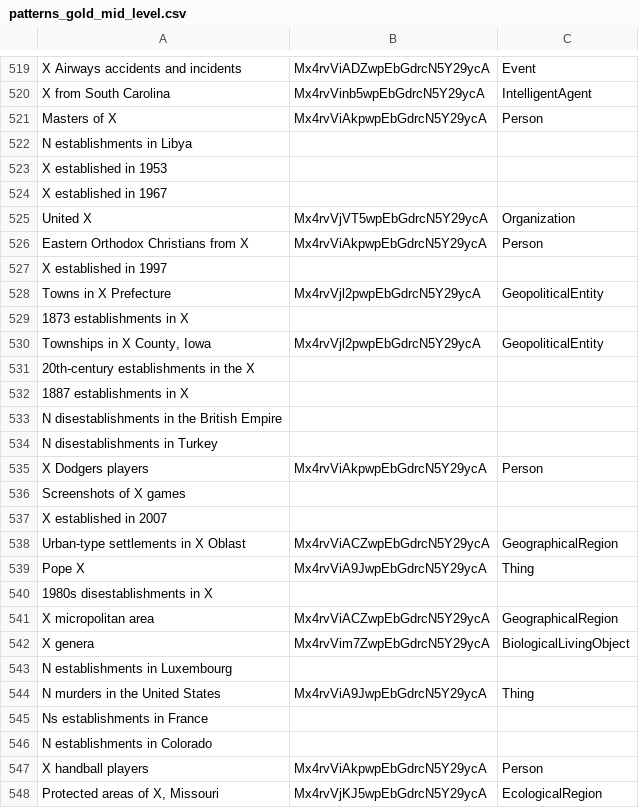
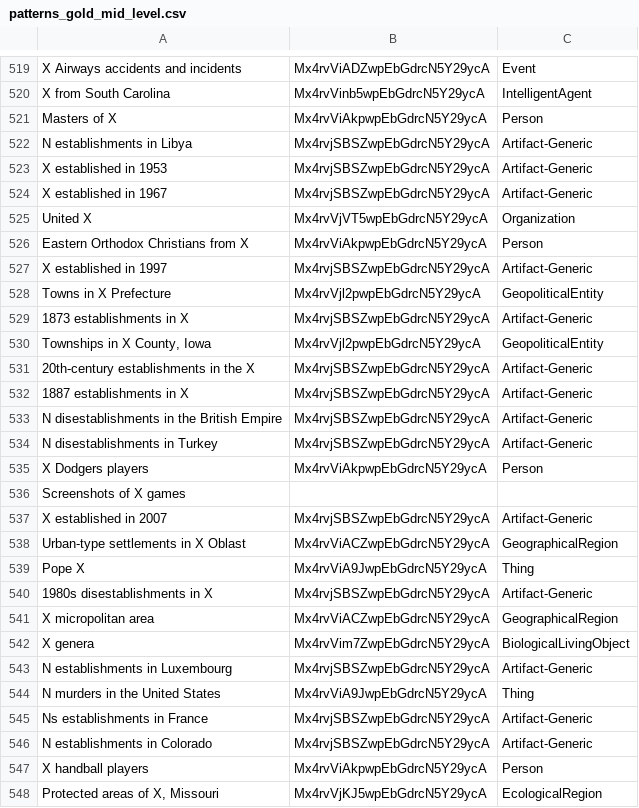
Before and after one commit to cycloped-io/gui-validation, a CSV file: data/patterns/patterns_gold_mid_level.csv, drawn as a sheet; only a part is shown, gaps mark what is left out; the diff covers the shown part only.

Commit message:
gold mid patterns still not complete

```diff
--- a/data/patterns/patterns_gold_mid_level.csv
+++ b/data/patterns/patterns_gold_mid_level.csv
@@ -521,27 +521,27 @@ X from South Carolina,Mx4rvVinb5wpEbGdrcN5Y29ycA,IntelligentAgent
 Masters of X,Mx4rvViAkpwpEbGdrcN5Y29ycA,Person
-N establishments in Libya,
-X established in 1953,
-X established in 1967,
+N establishments in Libya,Mx4rvjSBSZwpEbGdrcN5Y29ycA,Artifact-Generic
+X established in 1953,Mx4rvjSBSZwpEbGdrcN5Y29ycA,Artifact-Generic
+X established in 1967,Mx4rvjSBSZwpEbGdrcN5Y29ycA,Artifact-Generic
 United X,Mx4rvVjVT5wpEbGdrcN5Y29ycA,Organization
 Eastern Orthodox Christians from X,Mx4rvViAkpwpEbGdrcN5Y29ycA,Person
-X established in 1997,
+X established in 1997,Mx4rvjSBSZwpEbGdrcN5Y29ycA,Artifact-Generic
 Towns in X Prefecture,Mx4rvVjl2pwpEbGdrcN5Y29ycA,GeopoliticalEntity
-1873 establishments in X,
+1873 establishments in X,Mx4rvjSBSZwpEbGdrcN5Y29ycA,Artifact-Generic
 "Townships in X County, Iowa",Mx4rvVjl2pwpEbGdrcN5Y29ycA,GeopoliticalEntity
-20th-century establishments in the X,
-1887 establishments in X,
-N disestablishments in the British Empire,
-N disestablishments in Turkey,
+20th-century establishments in the X,Mx4rvjSBSZwpEbGdrcN5Y29ycA,Artifact-Generic
+1887 establishments in X,Mx4rvjSBSZwpEbGdrcN5Y29ycA,Artifact-Generic
+N disestablishments in the British Empire,Mx4rvjSBSZwpEbGdrcN5Y29ycA,Artifact-Generic
+N disestablishments in Turkey,Mx4rvjSBSZwpEbGdrcN5Y29ycA,Artifact-Generic
 X Dodgers players,Mx4rvViAkpwpEbGdrcN5Y29ycA,Person
 Screenshots of X games,
-X established in 2007,
+X established in 2007,Mx4rvjSBSZwpEbGdrcN5Y29ycA,Artifact-Generic
 Urban-type settlements in X Oblast,Mx4rvViACZwpEbGdrcN5Y29ycA,GeographicalRegion
 Pope X,Mx4rvViA9JwpEbGdrcN5Y29ycA,Thing
-1980s disestablishments in X,
+1980s disestablishments in X,Mx4rvjSBSZwpEbGdrcN5Y29ycA,Artifact-Generic
 X micropolitan area,Mx4rvViACZwpEbGdrcN5Y29ycA,GeographicalRegion
 X genera,Mx4rvVim7ZwpEbGdrcN5Y29ycA,BiologicalLivingObject
-N establishments in Luxembourg,
+N establishments in Luxembourg,Mx4rvjSBSZwpEbGdrcN5Y29ycA,Artifact-Generic
 N murders in the United States,Mx4rvViA9JwpEbGdrcN5Y29ycA,Thing
-Ns establishments in France,
-N establishments in Colorado,
+Ns establishments in France,Mx4rvjSBSZwpEbGdrcN5Y29ycA,Artifact-Generic
+N establishments in Colorado,Mx4rvjSBSZwpEbGdrcN5Y29ycA,Artifact-Generic
 X handball players,Mx4rvViAkpwpEbGdrcN5Y29ycA,Person
```
Also changed, not shown: 54 edited cells elsewhere in this file, data/patterns/patterns_gold.csv.
